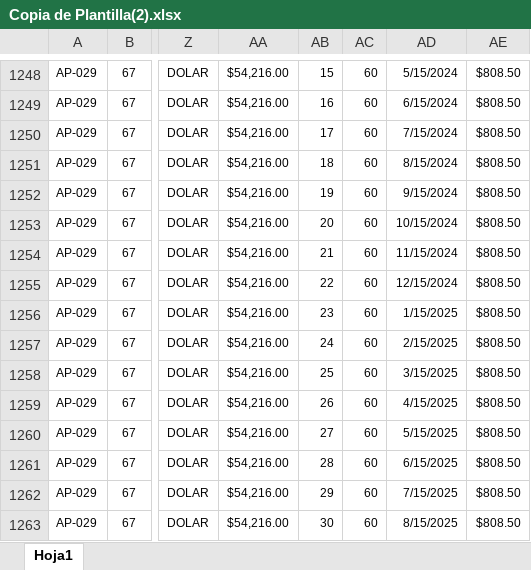
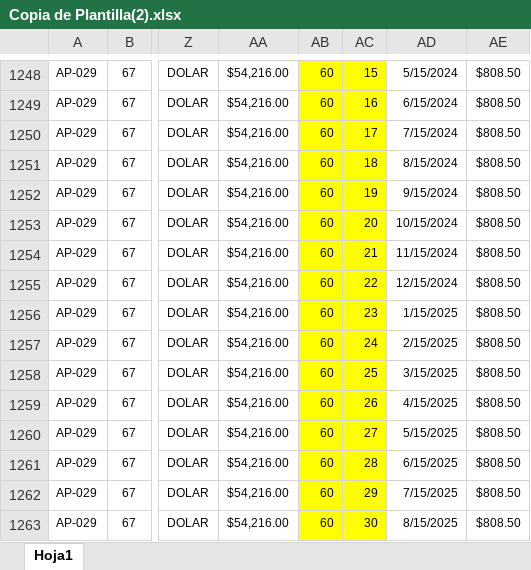
Before and after one commit to anthonidev/terra-prime-api, an Excel workbook: Copia de Plantilla(2).xlsx, sheet Hoja1, drawn as a sheet; only a part is shown, gaps mark what is left out; values as stored, in another font and other column widths than the file's, no borders; the diff covers the shown part only; the diff names each change by its address in the sheet, - before the commit and + after, or states it on an @@ line.

```diff
--- a/Copia de Plantilla(2).xlsx (sheet Hoja1)
+++ b/Copia de Plantilla(2).xlsx (sheet Hoja1)
-AB1248:AC1263 fill: none
+AB1248:AC1263 fill: #FFFF00
-AB1248: 15
+AB1248: 60
-AC1248: 60
+AC1248: 15
-AB1249: 16
+AB1249: 60
-AC1249: 60
+AC1249: 16
-AB1250: 17
+AB1250: 60
-AC1250: 60
+AC1250: 17
-AB1251: 18
+AB1251: 60
-AC1251: 60
+AC1251: 18
-AB1252: 19
+AB1252: 60
-AC1252: 60
+AC1252: 19
-AB1253: 20
+AB1253: 60
-AC1253: 60
+AC1253: 20
-AB1254: 21
+AB1254: 60
-AC1254: 60
+AC1254: 21
-AB1255: 22
+AB1255: 60
-AC1255: 60
+AC1255: 22
-AB1256: 23
+AB1256: 60
-AC1256: 60
+AC1256: 23
-AB1257: 24
+AB1257: 60
-AC1257: 60
+AC1257: 24
-AB1258: 25
+AB1258: 60
-AC1258: 60
+AC1258: 25
-AB1259: 26
+AB1259: 60
-AC1259: 60
+AC1259: 26
-AB1260: 27
+AB1260: 60
-AC1260: 60
+AC1260: 27
-AB1261: 28
+AB1261: 60
-AC1261: 60
+AC1261: 28
-AB1262: 29
+AB1262: 60
-AC1262: 60
+AC1262: 29
-AB1263: 30
+AB1263: 60
-AC1263: 60
+AC1263: 30
```
Also changed, not shown: 90 edited cells and cell formats elsewhere in this sheet, 4 other files.
